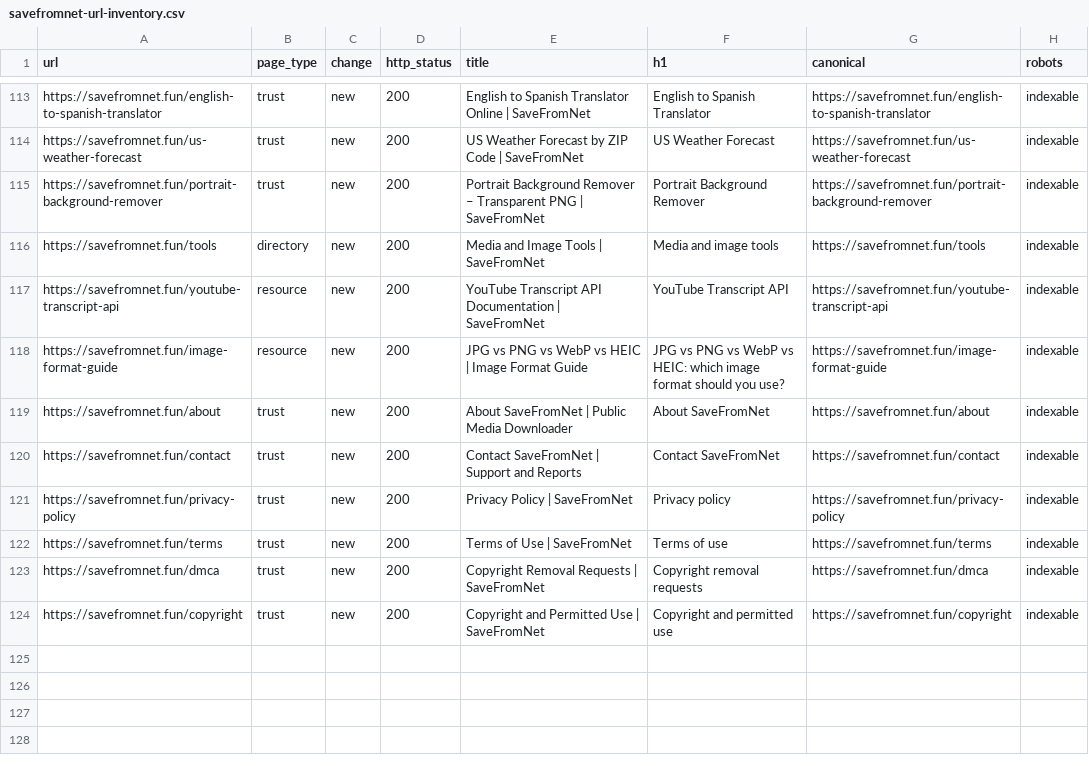
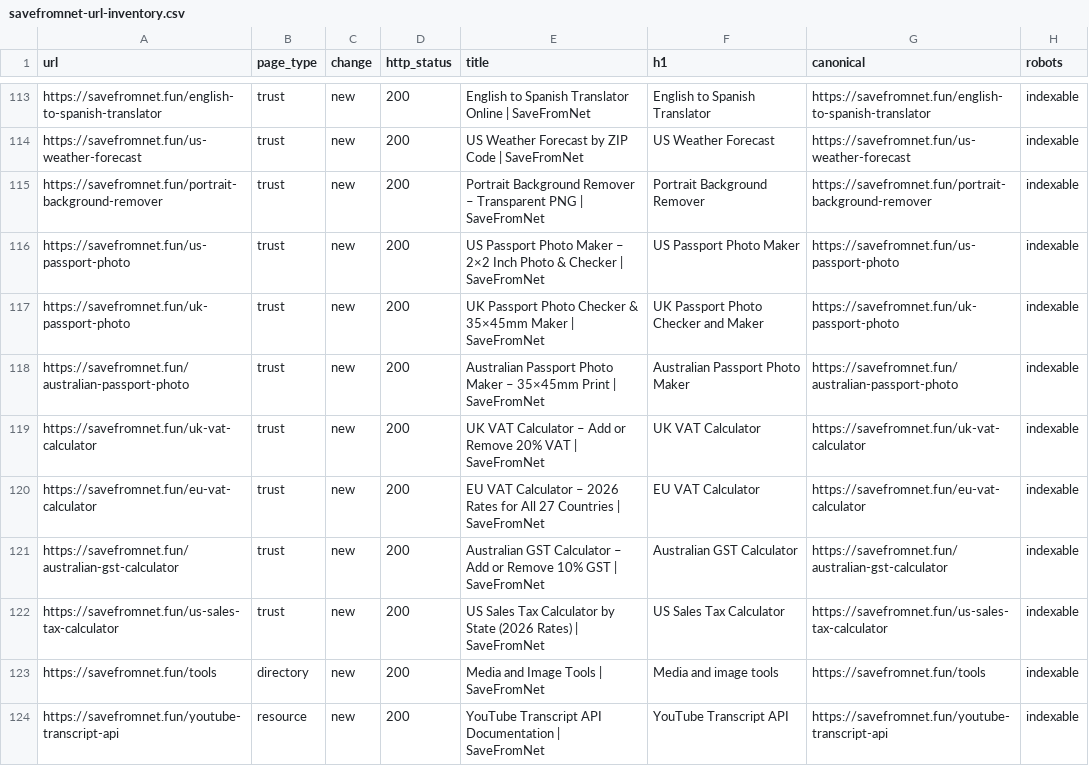
Before and after one commit to umardesignsin-sketch/savefromnetytdownloader, a CSV file: growth/savefromnet-url-inventory.csv, drawn as a sheet; only a part is shown, gaps mark what is left out; the shorter side is filled out with more unchanged rows; the diff names each change by its address in the sheet, - before the commit and + after, or states it on an @@ line.

```diff
--- a/growth/savefromnet-url-inventory.csv
+++ b/growth/savefromnet-url-inventory.csv
+row 116: https://savefromnet.fun/us-passport-photo | trust | new | 200 | US Passport Photo Maker – 2×2 Inch Photo & Checker | SaveFromNet | US Passport Photo Maker | https://savefromnet.fun/us-passport-photo | indexable
+row 117: https://savefromnet.fun/uk-passport-photo | trust | new | 200 | UK Passport Photo Checker & 35×45mm Maker | SaveFromNet | UK Passport Photo Checker and Maker | https://savefromnet.fun/uk-passport-photo | indexable
+row 118: https://savefromnet.fun/australian-passport-photo | trust | new | 200 | Australian Passport Photo Maker – 35×45mm Print | SaveFromNet | Australian Passport Photo Maker | https://savefromnet.fun/australian-passport-photo | indexable
+row 119: https://savefromnet.fun/uk-vat-calculator | trust | new | 200 | UK VAT Calculator – Add or Remove 20% VAT | SaveFromNet | UK VAT Calculator | https://savefromnet.fun/uk-vat-calculator | indexable
+row 120: https://savefromnet.fun/eu-vat-calculator | trust | new | 200 | EU VAT Calculator – 2026 Rates for All 27 Countries | SaveFromNet | EU VAT Calculator | https://savefromnet.fun/eu-vat-calculator | indexable
+row 121: https://savefromnet.fun/australian-gst-calculator | trust | new | 200 | Australian GST Calculator – Add or Remove 10% GST | SaveFromNet | Australian GST Calculator | https://savefromnet.fun/australian-gst-calculator | indexable
+row 122: https://savefromnet.fun/us-sales-tax-calculator | trust | new | 200 | US Sales Tax Calculator by State (2026 Rates) | SaveFromNet | US Sales Tax Calculator | https://savefromnet.fun/us-sales-tax-calculator | indexable
```
Also changed, not shown: 15 other files.
